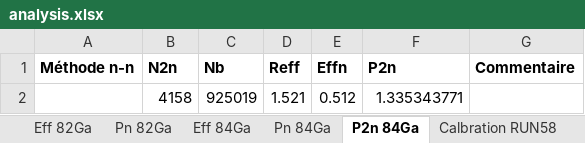
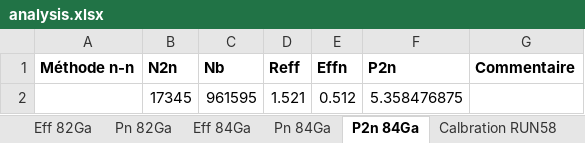
Before and after one commit to EmileCanta/N-RI-22, an Excel workbook: divers/analysis.xlsx, sheet P2n 84Ga, drawn as a sheet; values as stored, in another font and other column widths than the file's, no borders; charts and pictures not drawn; removed rows and columns are numbered as before the commit, all else as after; the diff names each change by its address in the sheet, - before the commit and + after, or states it on an @@ line.

Commit message:
Adding analysis of 125Ag

```diff
--- a/divers/analysis.xlsx (sheet P2n 84Ga)
+++ b/divers/analysis.xlsx (sheet P2n 84Ga)
-row 2:  | 4158 | 925019 | 1.521 | 0.512 | 1.335343771
+row 2:  | 17345 | 961595 | 1.521 | 0.512 | 5.358476875
```
Also changed, not shown: sheet Pn 84Ga, charts or pictures, 15 other files.
